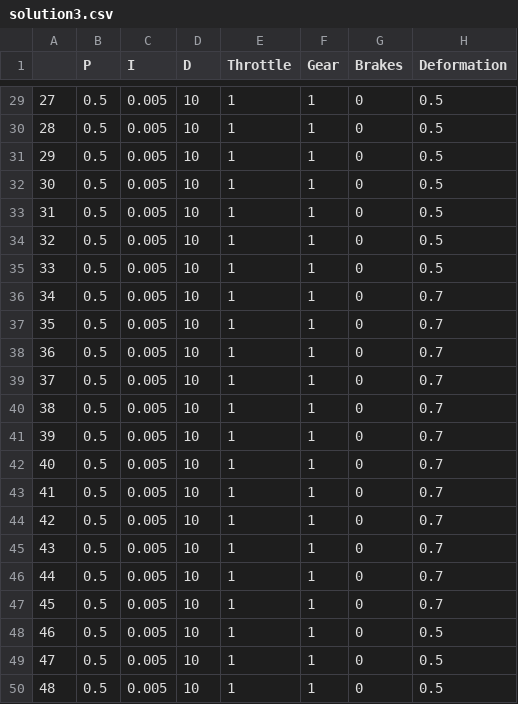
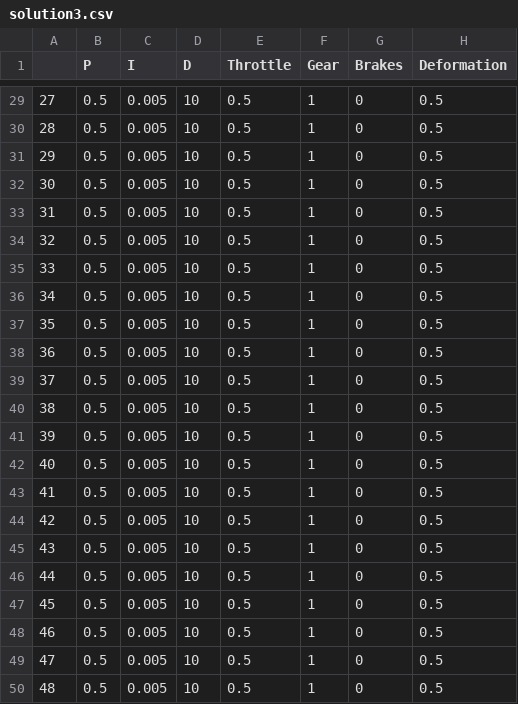
Before and after one commit to Pirellik/2D-car-dynamics-simulation, a CSV file: solution3.csv, drawn as a sheet; only a part is shown, gaps mark what is left out; the diff covers the shown part only.

```diff
--- a/solution3.csv
+++ b/solution3.csv
@@ -29,22 +29,22 @@
-27,0.5,0.005,10,1,1,0,0.5
-28,0.5,0.005,10,1,1,0,0.5
-29,0.5,0.005,10,1,1,0,0.5
-30,0.5,0.005,10,1,1,0,0.5
-31,0.5,0.005,10,1,1,0,0.5
-32,0.5,0.005,10,1,1,0,0.5
-33,0.5,0.005,10,1,1,0,0.5
-34,0.5,0.005,10,1,1,0,0.7
-35,0.5,0.005,10,1,1,0,0.7
-36,0.5,0.005,10,1,1,0,0.7
-37,0.5,0.005,10,1,1,0,0.7
-38,0.5,0.005,10,1,1,0,0.7
-39,0.5,0.005,10,1,1,0,0.7
-40,0.5,0.005,10,1,1,0,0.7
-41,0.5,0.005,10,1,1,0,0.7
-42,0.5,0.005,10,1,1,0,0.7
-43,0.5,0.005,10,1,1,0,0.7
-44,0.5,0.005,10,1,1,0,0.7
-45,0.5,0.005,10,1,1,0,0.7
-46,0.5,0.005,10,1,1,0,0.5
-47,0.5,0.005,10,1,1,0,0.5
-48,0.5,0.005,10,1,1,0,0.5
+27,0.5,0.005,10,0.5,1,0,0.5
+28,0.5,0.005,10,0.5,1,0,0.5
+29,0.5,0.005,10,0.5,1,0,0.5
+30,0.5,0.005,10,0.5,1,0,0.5
+31,0.5,0.005,10,0.5,1,0,0.5
+32,0.5,0.005,10,0.5,1,0,0.5
+33,0.5,0.005,10,0.5,1,0,0.5
+34,0.5,0.005,10,0.5,1,0,0.5
+35,0.5,0.005,10,0.5,1,0,0.5
+36,0.5,0.005,10,0.5,1,0,0.5
+37,0.5,0.005,10,0.5,1,0,0.5
+38,0.5,0.005,10,0.5,1,0,0.5
+39,0.5,0.005,10,0.5,1,0,0.5
+40,0.5,0.005,10,0.5,1,0,0.5
+41,0.5,0.005,10,0.5,1,0,0.5
+42,0.5,0.005,10,0.5,1,0,0.5
+43,0.5,0.005,10,0.5,1,0,0.5
+44,0.5,0.005,10,0.5,1,0,0.5
+45,0.5,0.005,10,0.5,1,0,0.5
+46,0.5,0.005,10,0.5,1,0,0.5
+47,0.5,0.005,10,0.5,1,0,0.5
+48,0.5,0.005,10,0.5,1,0,0.5
```
Also changed, not shown: 27 edited cells elsewhere in this file, solutionOpt.csv, 1 other file.
